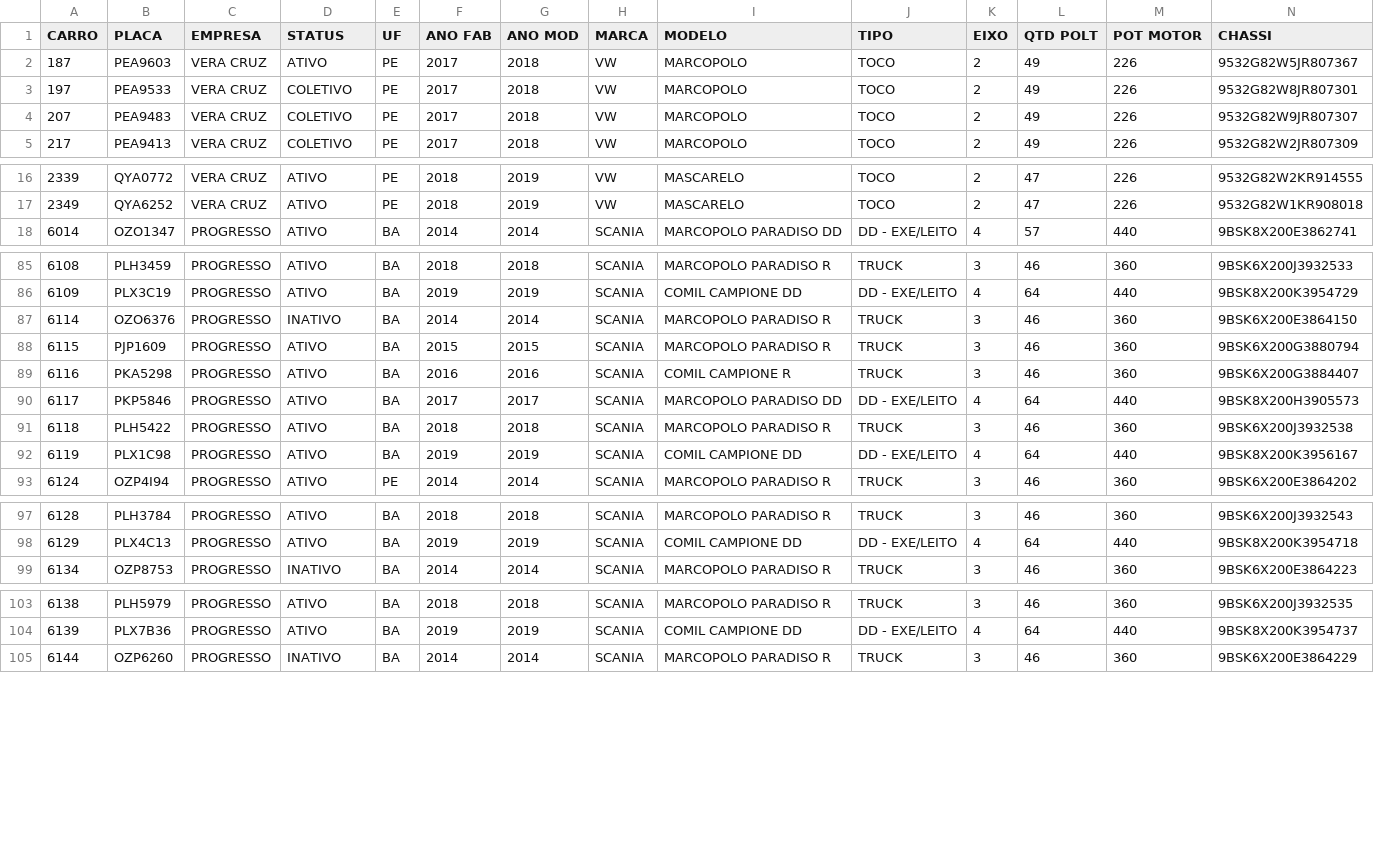
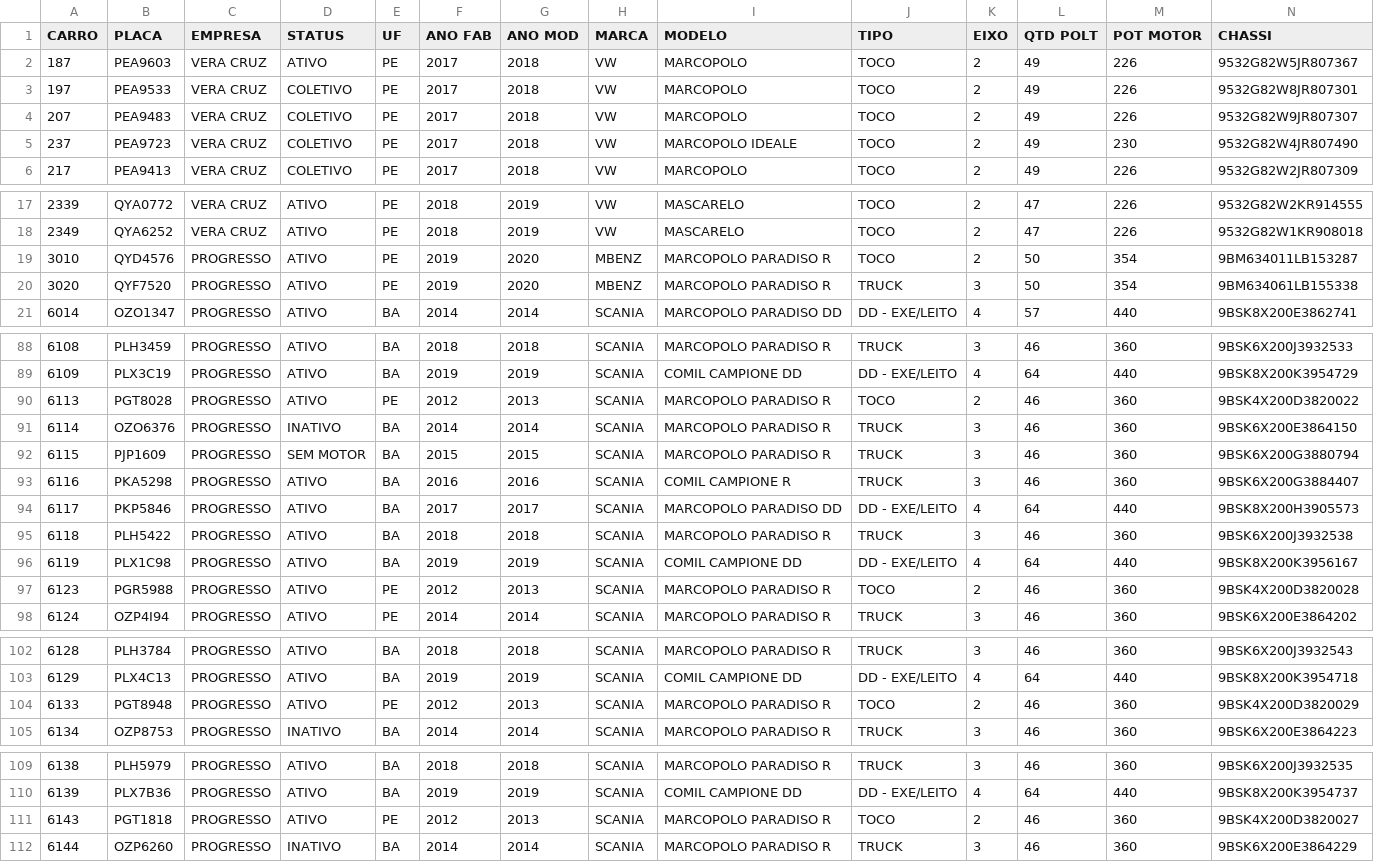
Before and after one commit to Felipelima24675190/Gerenciador-Operacional, a CSV file: Modelo/Base veiculos/Base veiculos.csv, drawn as a sheet; only a part is shown, gaps mark what is left out; addresses are those after the commit; rows hold the shown columns only; the diff covers the shown part only; the diff names each change by its address in the sheet, - before the commit and + after, or states it on an @@ line.

```diff
--- a/Modelo/Base veiculos/Base veiculos.csv
+++ b/Modelo/Base veiculos/Base veiculos.csv
+row 5: 237 | PEA9723 | VERA CRUZ | COLETIVO | PE | 2017 | 2018 | VW | MARCOPOLO IDEALE | TOCO | 2 | 49 | 230 | 9532G82W4JR807490
+row 19: 3010 | QYD4576 | PROGRESSO | ATIVO | PE | 2019 | 2020 | MBENZ | MARCOPOLO PARADISO R | TOCO | 2 | 50 | 354 | 9BM634011LB153287
+row 20: 3020 | QYF7520 | PROGRESSO | ATIVO | PE | 2019 | 2020 | MBENZ | MARCOPOLO PARADISO R | TRUCK | 3 | 50 | 354 | 9BM634061LB155338
+row 90: 6113 | PGT8028 | PROGRESSO | ATIVO | PE | 2012 | 2013 | SCANIA | MARCOPOLO PARADISO R | TOCO | 2 | 46 | 360 | 9BSK4X200D3820022
-D92 (STATUS): ATIVO
+D92 (STATUS): SEM MOTOR
+row 97: 6123 | PGR5988 | PROGRESSO | ATIVO | PE | 2012 | 2013 | SCANIA | MARCOPOLO PARADISO R | TOCO | 2 | 46 | 360 | 9BSK4X200D3820028
+row 104: 6133 | PGT8948 | PROGRESSO | ATIVO | PE | 2012 | 2013 | SCANIA | MARCOPOLO PARADISO R | TOCO | 2 | 46 | 360 | 9BSK4X200D3820029
+row 111: 6143 | PGT1818 | PROGRESSO | ATIVO | PE | 2012 | 2013 | SCANIA | MARCOPOLO PARADISO R | TOCO | 2 | 46 | 360 | 9BSK4X200D3820027
```
Also changed, not shown: 4 edited cells elsewhere in this file, Modelo/Quilometragem/Total Operacional e Ocioso Por veiculo.csv, 21 other files.
